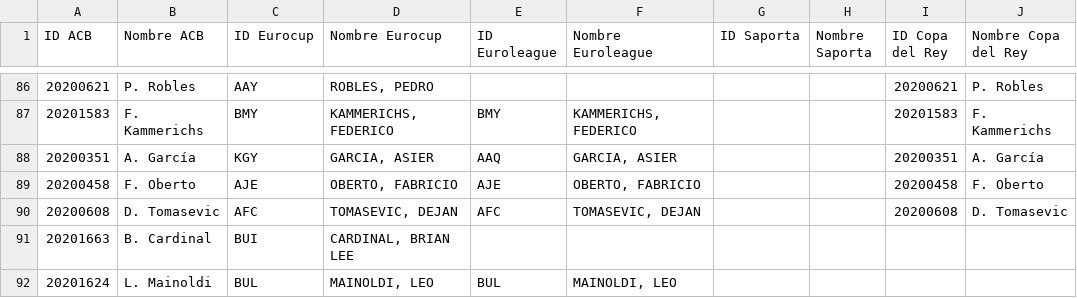
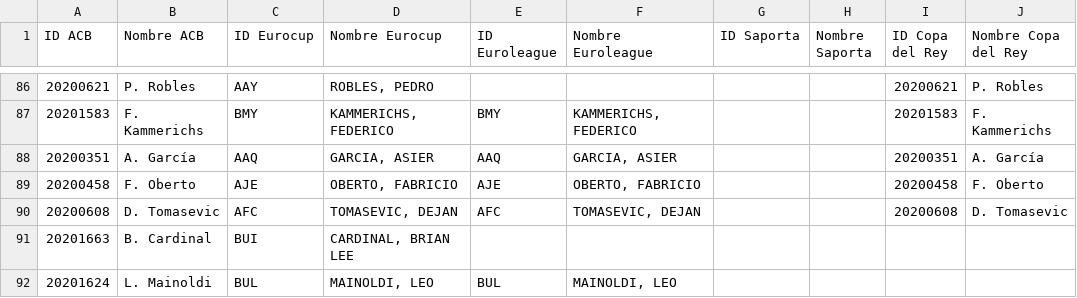
Before and after one commit to jlluch/VBCstats, a CSV file: Data/jugadores_VBC.csv, drawn as a sheet; only a part is shown, gaps mark what is left out.

Commit message:
Update jugadores_VBC.csv

```diff
--- a/Data/jugadores_VBC.csv
+++ b/Data/jugadores_VBC.csv
@@ -87,3 +87,3 @@ ID ACB,Nombre ACB,ID Eurocup,Nombre Eurocup,ID Euroleague,Nombre Euroleague,ID S
 20201583,F. Kammerichs,BMY,"KAMMERICHS, FEDERICO",BMY,"KAMMERICHS, FEDERICO",,,20201583,F. Kammerichs
-20200351,A. García,KGY,"GARCIA, ASIER",AAQ,"GARCIA, ASIER",,,20200351,A. García
+20200351,A. García,AAQ,"GARCIA, ASIER",AAQ,"GARCIA, ASIER",,,20200351,A. García
 20200458,F. Oberto,AJE,"OBERTO, FABRICIO",AJE,"OBERTO, FABRICIO",,,20200458,F. Oberto
```
